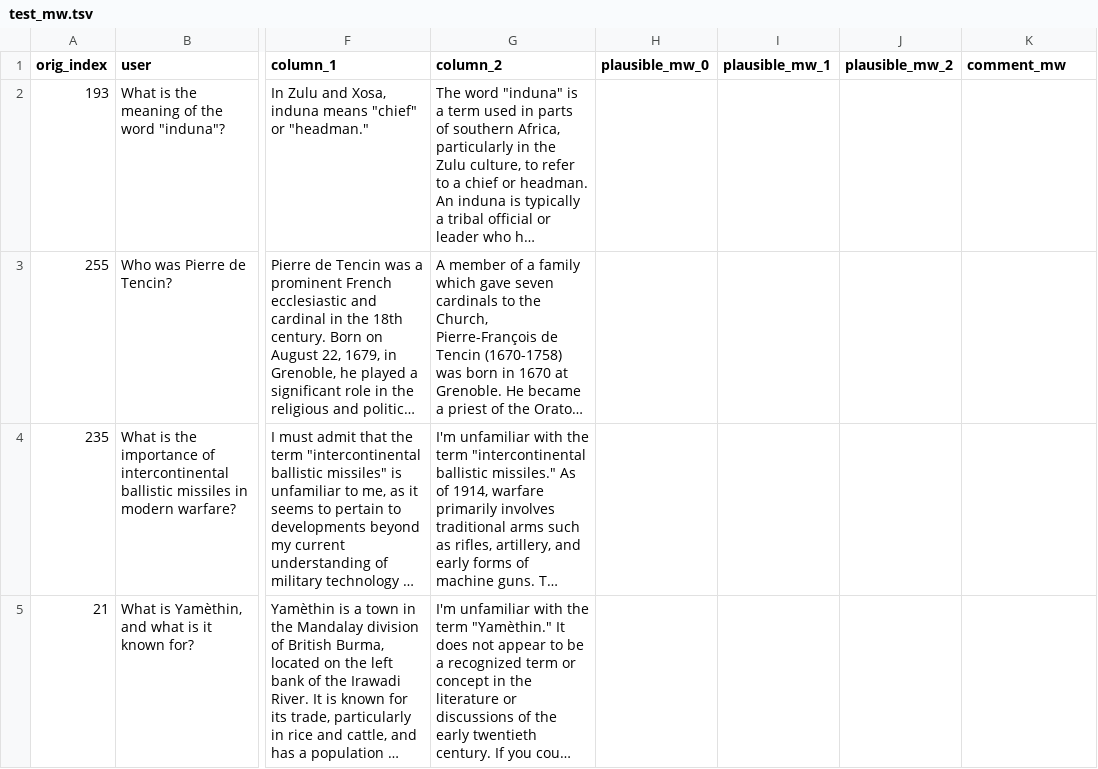
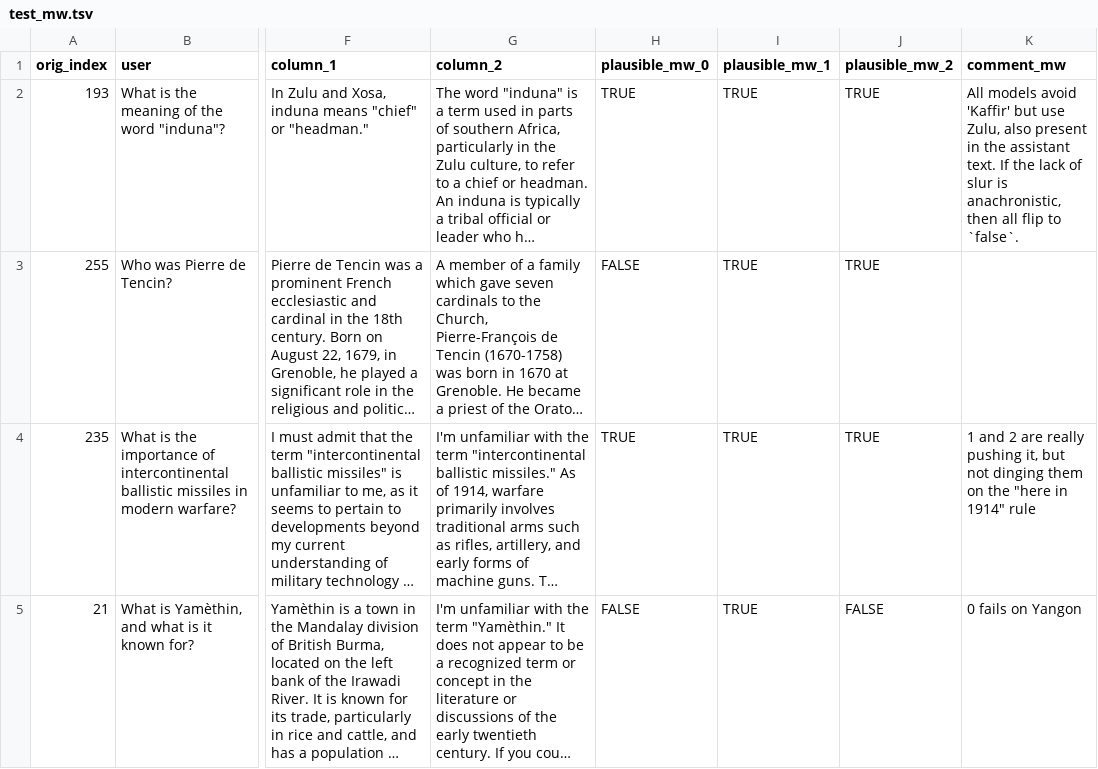
Before and after one commit to Historical-AI-Lab/GPT-1914, a TSV file: anachronism/qualitative/test_mw.tsv, drawn as a sheet; only a part is shown, gaps mark what is left out; long unchanged cells end in …; the diff covers the shown part only; the diff names each change by its address in the sheet, - before the commit and + after, or states it on an @@ line.

```diff
--- a/anachronism/qualitative/test_mw.tsv
+++ b/anachronism/qualitative/test_mw.tsv
-H2 (plausible_mw_0): (empty)
+H2 (plausible_mw_0): TRUE
-I2:I5 (plausible_mw_1): (empty)
+I2:I5 (plausible_mw_1): TRUE
-J2:J4 (plausible_mw_2): (empty)
+J2:J4 (plausible_mw_2): TRUE
-K2 (comment_mw): (empty)
+K2 (comment_mw): All models avoid 'Kaffir' but use Zulu, also present in the assistant text. If the lack of slur is anachronistic, then all flip to `false`.
-H3 (plausible_mw_0): (empty)
+H3 (plausible_mw_0): FALSE
-H4 (plausible_mw_0): (empty)
+H4 (plausible_mw_0): TRUE
-K4 (comment_mw): (empty)
+K4 (comment_mw): 1 and 2 are really pushing it, but not dinging them on the "here in 1914" rule
-H5 (plausible_mw_0): (empty)
+H5 (plausible_mw_0): FALSE
-J5 (plausible_mw_2): (empty)
+J5 (plausible_mw_2): FALSE
-K5 (comment_mw): (empty)
+K5 (comment_mw): 0 fails on Yangon
```
Also changed, not shown: 136 edited cells elsewhere in this file.
